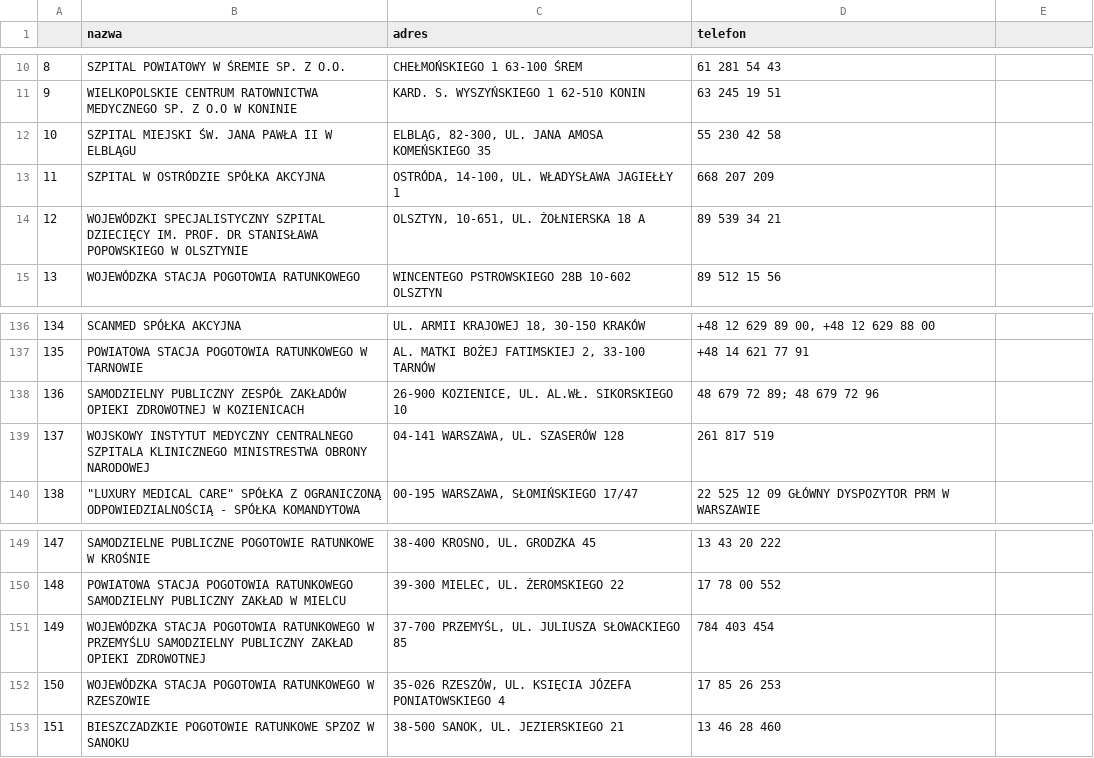
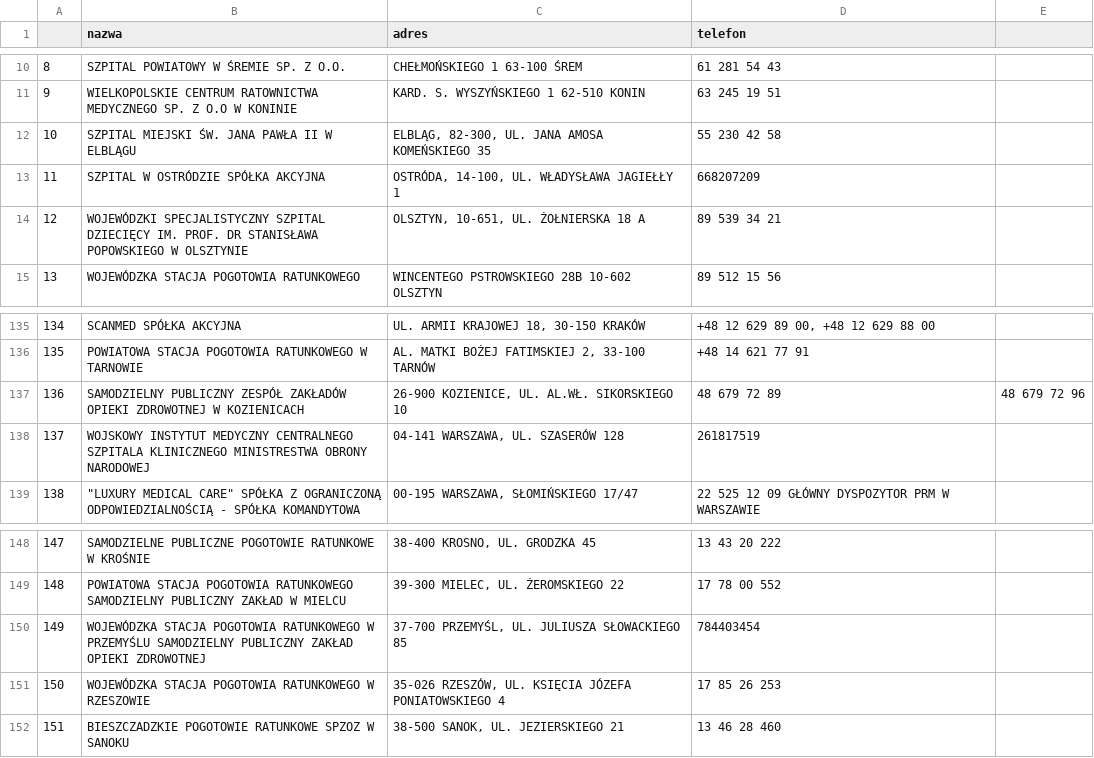
Before and after one commit to michal-siedlecki/nearest-covid-hospital, a CSV file: data_preprocess/df.csv, drawn as a sheet; only a part is shown, gaps mark what is left out; the diff covers the shown part only.

```diff
--- a/data_preprocess/df.csv
+++ b/data_preprocess/df.csv
@@ -13 +13 @@
-11,SZPITAL  W OSTRÓDZIE SPÓŁKA AKCYJNA,"OSTRÓDA, 14-100, UL. WŁADYSŁAWA JAGIEŁŁY 1",668 207 209
+11,SZPITAL  W OSTRÓDZIE SPÓŁKA AKCYJNA,"OSTRÓDA, 14-100, UL. WŁADYSŁAWA JAGIEŁŁY 1",668207209,
@@ -138,2 +137,2 @@
-136,SAMODZIELNY PUBLICZNY ZESPÓŁ ZAKŁADÓW OPIEKI ZDROWOTNEJ W KOZIENICACH,"26-900 KOZIENICE, UL. AL.WŁ. SIKORSKIEGO 10",48 679 72 89; 48 679 72 96
-137,WOJSKOWY INSTYTUT MEDYCZNY CENTRALNEGO SZPITALA KLINICZNEGO MINISTRESTWA OBRONY NARODOWEJ,"04-141 WARSZAWA, UL. SZASERÓW 128",261 817 519
+136,SAMODZIELNY PUBLICZNY ZESPÓŁ ZAKŁADÓW OPIEKI ZDROWOTNEJ W KOZIENICACH,"26-900 KOZIENICE, UL. AL.WŁ. SIKORSKIEGO 10",48 679 72 89, 48 679 72 96
+137,WOJSKOWY INSTYTUT MEDYCZNY CENTRALNEGO SZPITALA KLINICZNEGO MINISTRESTWA OBRONY NARODOWEJ,"04-141 WARSZAWA, UL. SZASERÓW 128",261817519,
@@ -151 +150 @@
-149,WOJEWÓDZKA STACJA POGOTOWIA RATUNKOWEGO W PRZEMYŚLU SAMODZIELNY PUBLICZNY ZAKŁAD OPIEKI ZDROWOTNEJ,"37-700 PRZEMYŚL, UL. JULIUSZA SŁOWACKIEGO 85",784 403 454
+149,WOJEWÓDZKA STACJA POGOTOWIA RATUNKOWEGO W PRZEMYŚLU SAMODZIELNY PUBLICZNY ZAKŁAD OPIEKI ZDROWOTNEJ,"37-700 PRZEMYŚL, UL. JULIUSZA SŁOWACKIEGO 85",784403454,
```
Also changed, not shown: 9 added rows, 2 removed rows and 5 edited cells elsewhere in this file, 7 other files.
